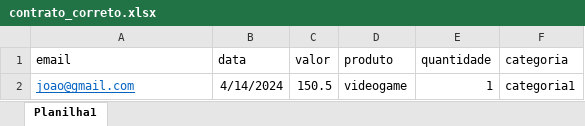
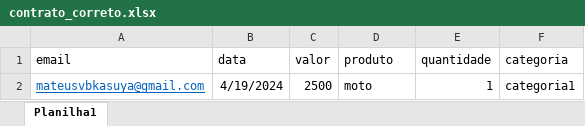
Before and after one commit to MateusKasuya/Processos_de_dados, an Excel workbook: data/contrato_correto.xlsx, sheet Planilha1, drawn as a sheet; values as stored, in another font and other column widths than the file's, no borders; removed rows and columns are numbered as before the commit, all else as after; the diff names each change by its address in the sheet, - before the commit and + after, or states it on an @@ line.

```diff
--- a/data/contrato_correto.xlsx (sheet Planilha1)
+++ b/data/contrato_correto.xlsx (sheet Planilha1)
-row 2: joao@gmail.com | 4/14/2024 | 150.5 | videogame | 1 | categoria1
+row 2: mateusvbkasuya@gmail.com | 4/19/2024 | 2500 | moto | 1 | categoria1
```
Also changed, not shown: 3 other files.
